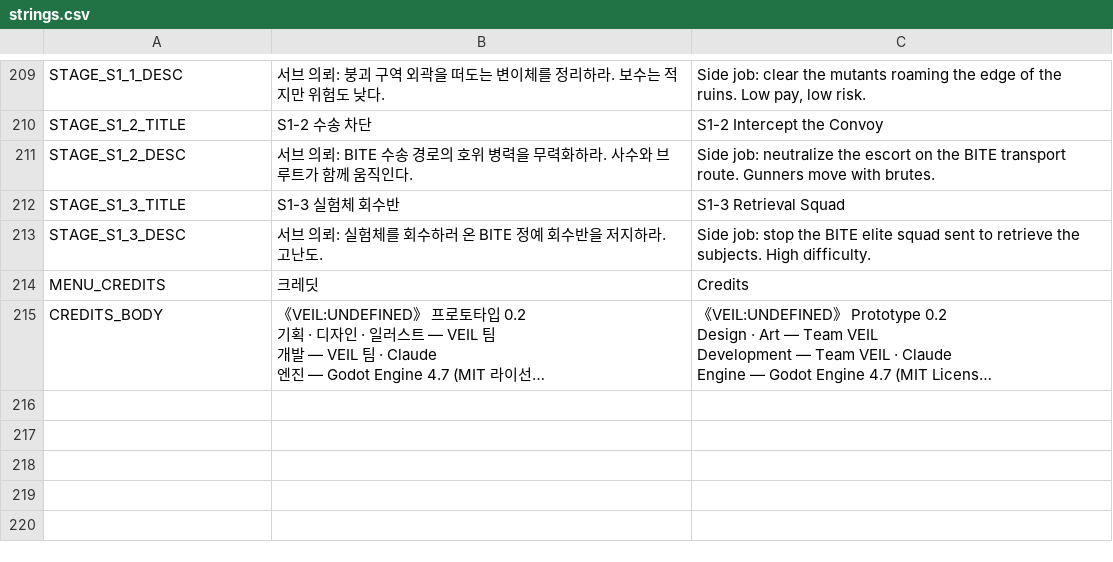
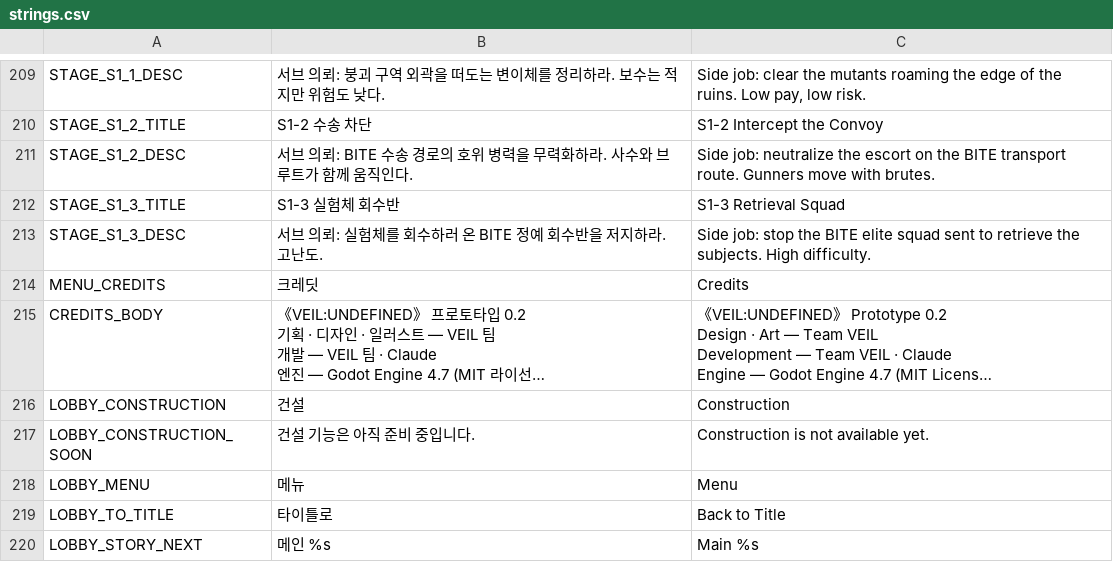
Before and after one commit to redfoxes071009-droid/VEIL, a CSV file: data/localization/strings.csv, drawn as a sheet; only a part is shown, gaps mark what is left out; long unchanged cells end in …; the diff names each change by its address in the sheet, - before the commit and + after, or states it on an @@ line.

```diff
--- a/data/localization/strings.csv
+++ b/data/localization/strings.csv
+row 216: LOBBY_CONSTRUCTION | 건설 | Construction
+row 217: LOBBY_CONSTRUCTION_SOON | 건설 기능은 아직 준비 중입니다. | Construction is not available yet.
+row 218: LOBBY_MENU | 메뉴 | Menu
+row 219: LOBBY_TO_TITLE | 타이틀로 | Back to Title
+row 220: LOBBY_STORY_NEXT | 메인 %s | Main %s
```
Also changed, not shown: 9 other files.
